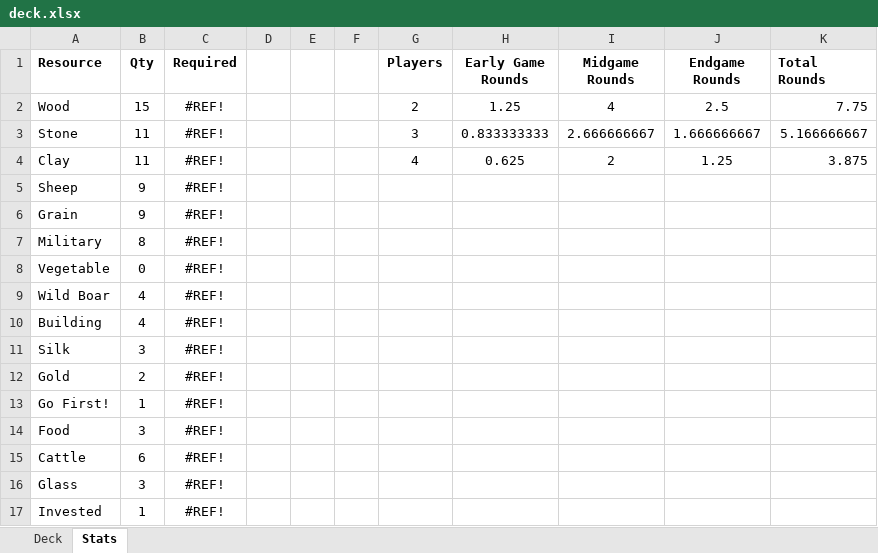
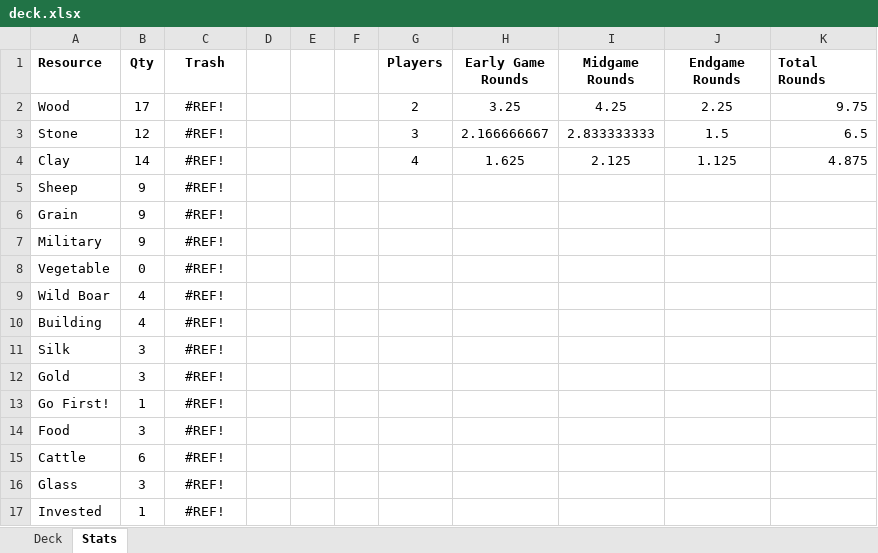
Before and after one commit to andymeneely/victory-point-salad, an Excel workbook: data/deck.xlsx, sheet Stats, drawn as a sheet; values as stored, in another font and other column widths than the file's, no borders; the diff names each change by its address in the sheet, - before the commit and + after, or states it on an @@ line.

```diff
--- a/data/deck.xlsx (sheet Stats)
+++ b/data/deck.xlsx (sheet Stats)
-C1: Required
+C1: Trash
-B2 (Qty): 15
+B2 (Qty): 17
-H2 (Early Game Rounds): 1.25
+H2 (Early Game Rounds): 3.25
-I2 (Midgame Rounds): 4
+I2 (Midgame Rounds): 4.25
-J2 (Endgame Rounds): 2.5
+J2 (Endgame Rounds): 2.25
-K2 (Total Rounds): 7.75
+K2 (Total Rounds): 9.75
-B3 (Qty): 11
+B3 (Qty): 12
-H3 (Early Game Rounds): 0.833333333
+H3 (Early Game Rounds): 2.166666667
-I3 (Midgame Rounds): 2.666666667
+I3 (Midgame Rounds): 2.833333333
-J3 (Endgame Rounds): 1.666666667
+J3 (Endgame Rounds): 1.5
-K3 (Total Rounds): 5.166666667
+K3 (Total Rounds): 6.5
-B4 (Qty): 11
+B4 (Qty): 14
-H4 (Early Game Rounds): 0.625
+H4 (Early Game Rounds): 1.625
-I4 (Midgame Rounds): 2
+I4 (Midgame Rounds): 2.125
-J4 (Endgame Rounds): 1.25
+J4 (Endgame Rounds): 1.125
-K4 (Total Rounds): 3.875
+K4 (Total Rounds): 4.875
-B7 (Qty): 8
+B7 (Qty): 9
-B12 (Qty): 2
+B12 (Qty): 3
```
Also changed, not shown: sheet Deck, formulas that keep their value, 2 other files.
